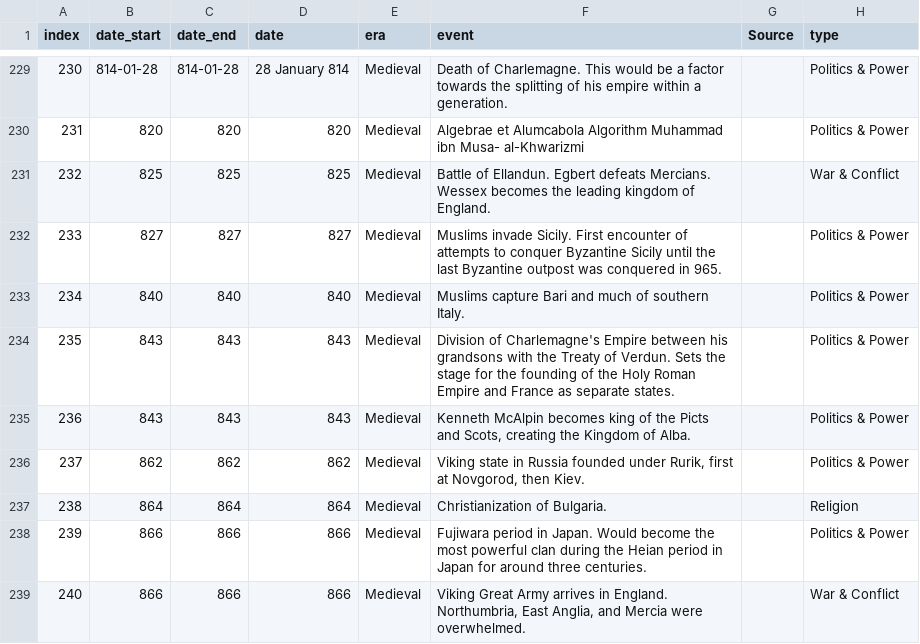
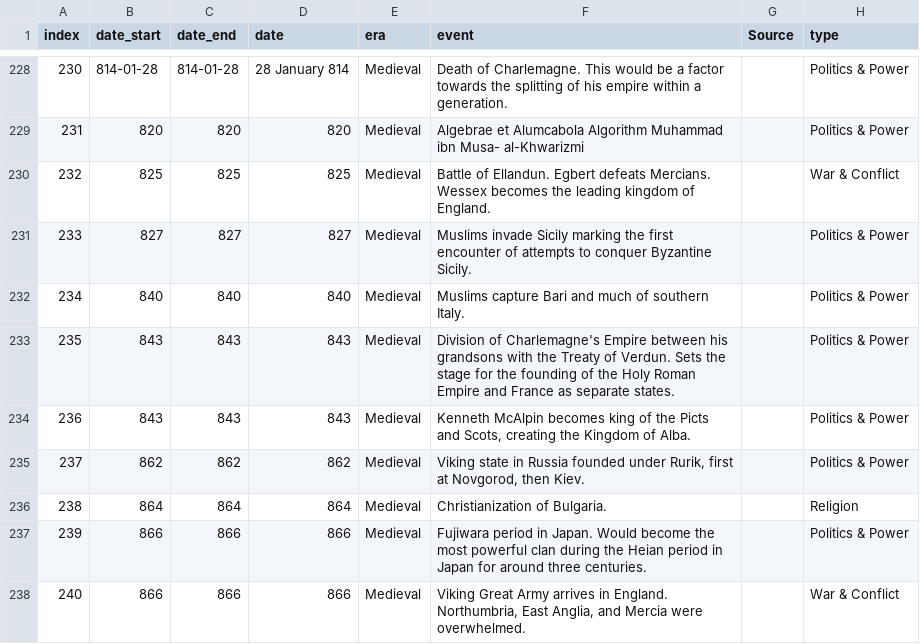
Before and after one commit to clemensfiedler/history-quiz, a CSV file: pipeline/events_prepared.csv, drawn as a sheet; only a part is shown, gaps mark what is left out; the diff covers the shown part only.

Commit message:
minor fix of events

```diff
--- a/pipeline/events_prepared.csv
+++ b/pipeline/events_prepared.csv
@@ -231,3 +230,3 @@ index,date_start,date_end,date,era,event,Source,type
 232,825,825,825,Medieval,Battle of Ellandun. Egbert defeats Mercians. Wessex becomes the leading kingdom of England.,,War & Conflict
-233,827,827,827,Medieval,Muslims invade Sicily. First encounter of attempts to conquer Byzantine Sicily until the last Byzantine outpost was conquered in 965.,,Politics & Power
+233,827,827,827,Medieval,Muslims invade Sicily marking the first encounter of attempts to conquer Byzantine Sicily.,,Politics & Power
 234,840,840,840,Medieval,Muslims capture Bari and much of southern Italy.,,Politics & Power
```
Also changed, not shown: 1 removed row and 10 edited cells elsewhere in this file, 1 other file.
